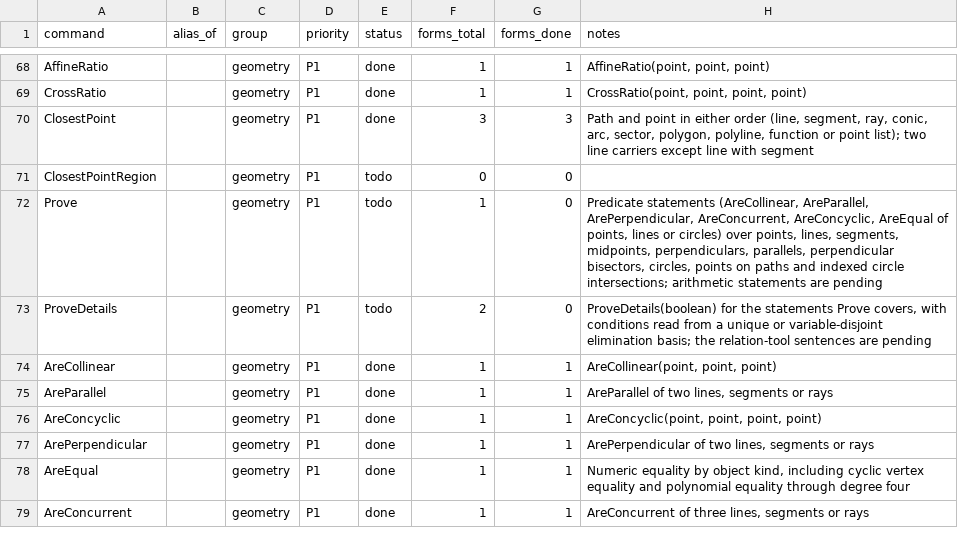
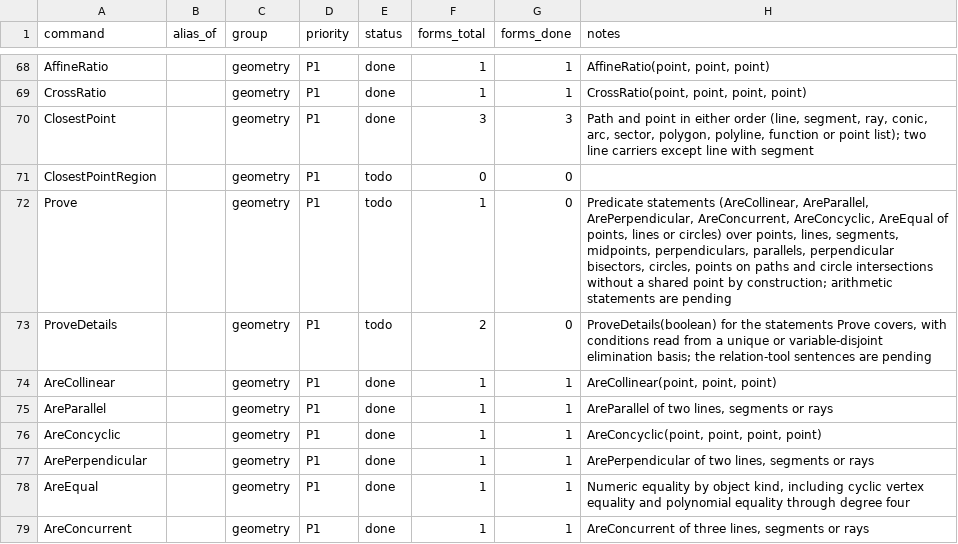
Before and after one commit to jash90/geokernel, a CSV file: docs/command-matrix.csv, drawn as a sheet; only a part is shown, gaps mark what is left out.

Commit message:
Answer undefined for intersections with a shared point and charge every reduction pass

```diff
--- a/docs/command-matrix.csv
+++ b/docs/command-matrix.csv
@@ -71,3 +71,3 @@ ClosestPoint,,geometry,P1,done,3,3,"Path and point in either order (line, segmen
 ClosestPointRegion,,geometry,P1,todo,0,0,
-Prove,,geometry,P1,todo,1,0,"Predicate statements (AreCollinear, AreParallel, ArePerpendicular, AreConcurrent, AreConcyclic, AreEqual of points, lines or circles) over points, lines, segments, midpoints, perpendiculars, parallels, perpendicular bisectors, circles, points on paths and indexed circle intersections; arithmetic statements are pending"
+Prove,,geometry,P1,todo,1,0,"Predicate statements (AreCollinear, AreParallel, ArePerpendicular, AreConcurrent, AreConcyclic, AreEqual of points, lines or circles) over points, lines, segments, midpoints, perpendiculars, parallels, perpendicular bisectors, circles, points on paths and circle intersections without a shared point by construction; arithmetic statements are pending"
 ProveDetails,,geometry,P1,todo,2,0,"ProveDetails(boolean) for the statements Prove covers, with conditions read from a unique or variable-disjoint elimination basis; the relation-tool sentences are pending"
```
Also changed, not shown: 9 other files.
